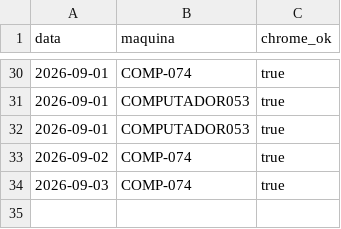
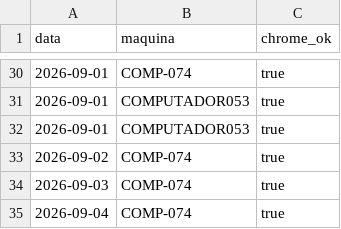
Before and after one commit to amcaccere261283/orcamento-dashboard, a CSV file: docs/heartbeat-atualizacao-diaria.csv, drawn as a sheet; only a part is shown, gaps mark what is left out; the diff names each change by its address in the sheet, - before the commit and + after, or states it on an @@ line.

Commit message:
Heartbeat: Chrome alcancavel em COMP-074 (2026-09-04)

```diff
--- a/docs/heartbeat-atualizacao-diaria.csv
+++ b/docs/heartbeat-atualizacao-diaria.csv
+row 35: 2026-09-04 | COMP-074 | true
```
